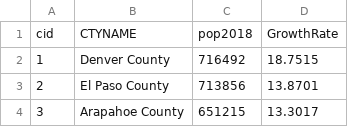
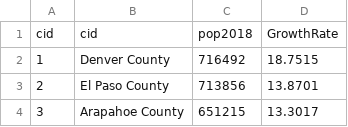
Before and after one commit to wmaxdonovan/geospatial_database, a CSV file: final_project/input/county.csv (was final_project/county.csv), drawn as a sheet; only a part is shown.

```diff
--- a/final_project/county.csv
+++ b/final_project/input/county.csv
@@ -1,2 +1,2 @@
-cid,CTYNAME,pop2018,GrowthRate
+cid,cid,pop2018,GrowthRate
 1,Denver County,716492,18.7515
```
Also changed, not shown: 9 other files.
